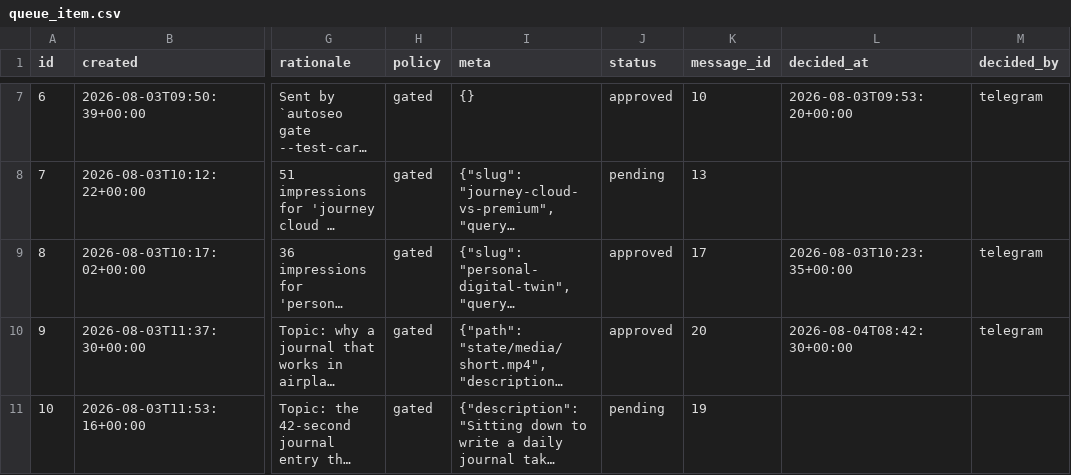
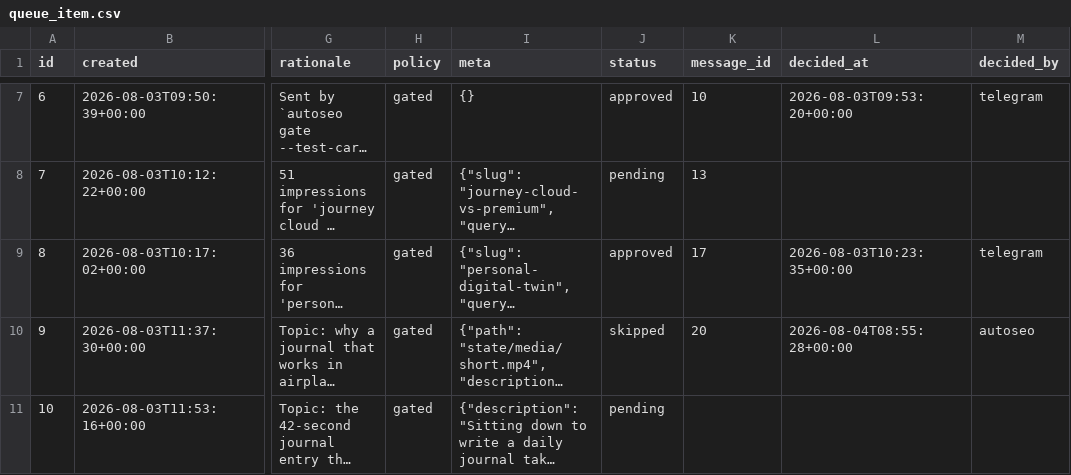
Before and after one commit to intrepidkarthi/autoseo, a CSV file: state/queue_item.csv, drawn as a sheet; only a part is shown, gaps mark what is left out; long unchanged cells end in …; the diff names each change by its address in the sheet, - before the commit and + after, or states it on an @@ line.

Commit message:
Re-queue the video card for delivery
Item 10's card was sent at render time, so send_pending skipped it and the only
copy sits buried up-chat. Clearing its message id puts a fresh card at the bottom
of the conversation. Item 9 retired again — the earlier skip was lost to a merge
conflict.

```diff
--- a/state/queue_item.csv
+++ b/state/queue_item.csv
-J10 (status): approved
+J10 (status): skipped
-L10 (decided_at): 2026-08-04T08:42:30+00:00
+L10 (decided_at): 2026-08-04T08:55:28+00:00
-M10 (decided_by): telegram
+M10 (decided_by): autoseo
-K11 (message_id): 19
+K11 (message_id): (empty)
```
